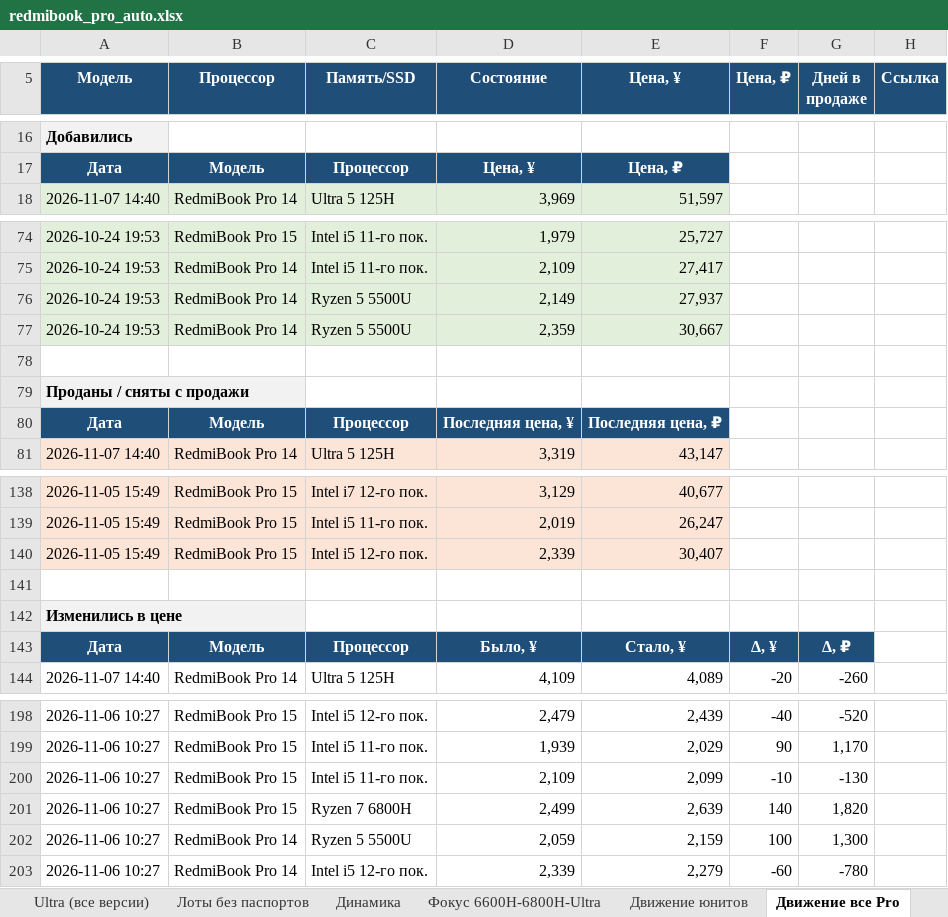
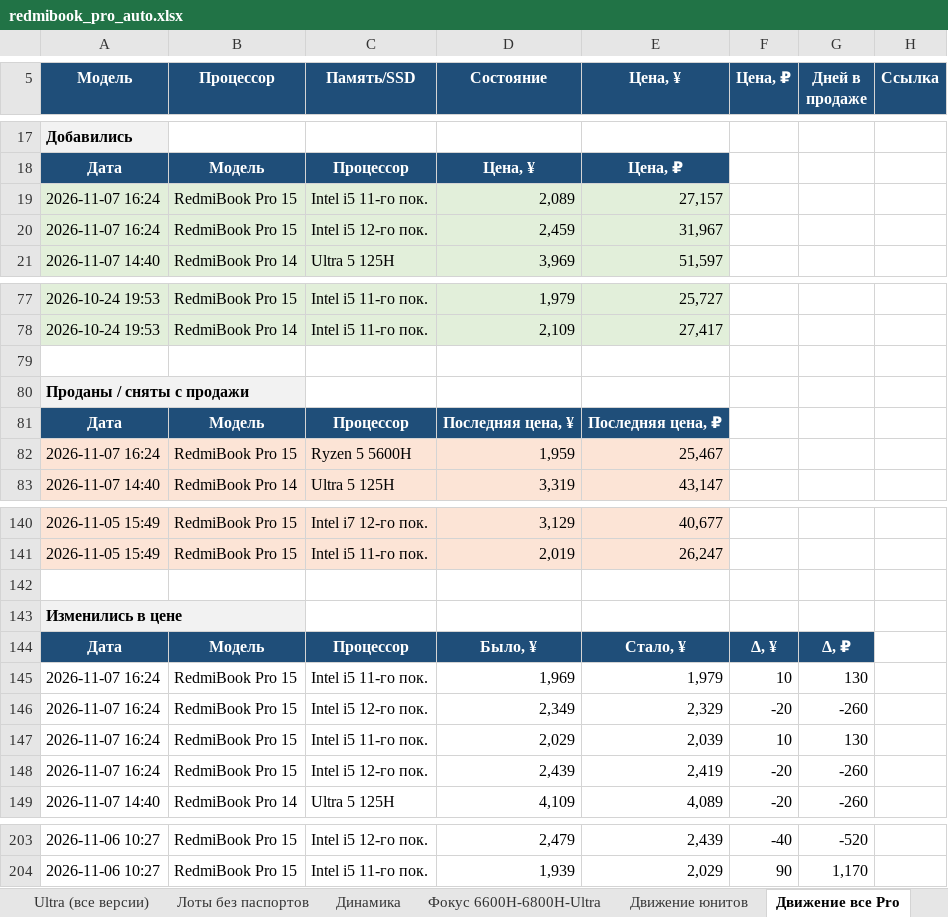
Before and after one commit to usmniko-spec/jd-laptops, an Excel workbook: redmibook_pro_auto.xlsx, sheet Движение все Pro, drawn as a sheet; only a part is shown, gaps mark what is left out; values as stored, in another font and other column widths than the file's, no borders; removed rows and columns are numbered as before the commit, all else as after; the diff covers the shown part only; the diff names each change by its address in the sheet, - before the commit and + after, or states it on an @@ line.

```diff
--- a/redmibook_pro_auto.xlsx (sheet Движение все Pro)
+++ b/redmibook_pro_auto.xlsx (sheet Движение все Pro)
+row 19: 2026-11-07 16:24 | RedmiBook Pro 15 | Intel i5 11-го пок. | 2,089 | 27,157
+row 20: 2026-11-07 16:24 | RedmiBook Pro 15 | Intel i5 12-го пок. | 2,459 | 31,967
-row 76: 2026-10-24 19:53 | RedmiBook Pro 14 | Ryzen 5 5500U | 2,149 | 27,937
-row 77: 2026-10-24 19:53 | RedmiBook Pro 14 | Ryzen 5 5500U | 2,359 | 30,667
+row 82: 2026-11-07 16:24 | RedmiBook Pro 15 | Ryzen 5 5600H | 1,959 | 25,467
-row 140: 2026-11-05 15:49 | RedmiBook Pro 15 | Intel i5 12-го пок. | 2,339 | 30,407
+row 145: 2026-11-07 16:24 | RedmiBook Pro 15 | Intel i5 11-го пок. | 1,969 | 1,979 | 10 | 130
+row 146: 2026-11-07 16:24 | RedmiBook Pro 15 | Intel i5 12-го пок. | 2,349 | 2,329 | -20 | -260
+row 147: 2026-11-07 16:24 | RedmiBook Pro 15 | Intel i5 11-го пок. | 2,029 | 2,039 | 10 | 130
+row 148: 2026-11-07 16:24 | RedmiBook Pro 15 | Intel i5 12-го пок. | 2,439 | 2,419 | -20 | -260
-row 200: 2026-11-06 10:27 | RedmiBook Pro 15 | Intel i5 11-го пок. | 2,109 | 2,099 | -10 | -130
-row 201: 2026-11-06 10:27 | RedmiBook Pro 15 | Ryzen 7 6800H | 2,499 | 2,639 | 140 | 1,820
-row 202: 2026-11-06 10:27 | RedmiBook Pro 14 | Ryzen 5 5500U | 2,059 | 2,159 | 100 | 1,300
-row 203: 2026-11-06 10:27 | RedmiBook Pro 14 | Intel i5 12-го пок. | 2,339 | 2,279 | -60 | -780
```
Also changed, not shown: 1 added row and 6 edited cells elsewhere in this sheet, sheet Динамика, sheet Сводка, sheet Лоты без паспортов, sheet Фокус 6600H-6800H-Ultra, sheet Статус сбора, sheet Покрытие, 2 more sheets, other sheet tabs, charts or pictures, 4 other files.
